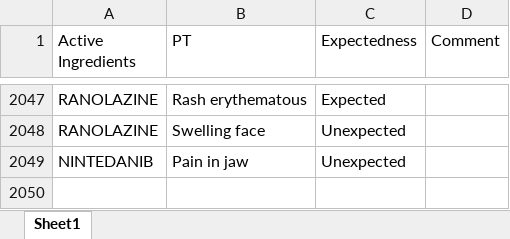
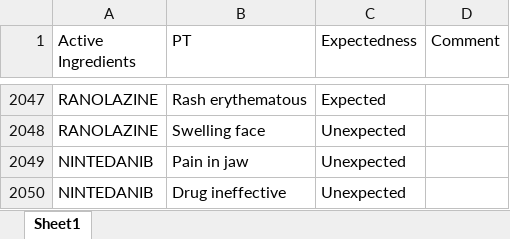
Before and after one commit to JPadhy0680/PV-Automation-Hub-Test, an Excel workbook: data/Listedness_CX.xlsx, sheet Sheet1, drawn as a sheet; only a part is shown, gaps mark what is left out; values as stored, in another font and other column widths than the file's, no borders; the diff names each change by its address in the sheet, - before the commit and + after, or states it on an @@ line.

Commit message:
Update listedness: NINTEDANIB / Drug ineffective

```diff
--- a/data/Listedness_CX.xlsx (sheet Sheet1)
+++ b/data/Listedness_CX.xlsx (sheet Sheet1)
+row 2050: NINTEDANIB | Drug ineffective | Unexpected
```
